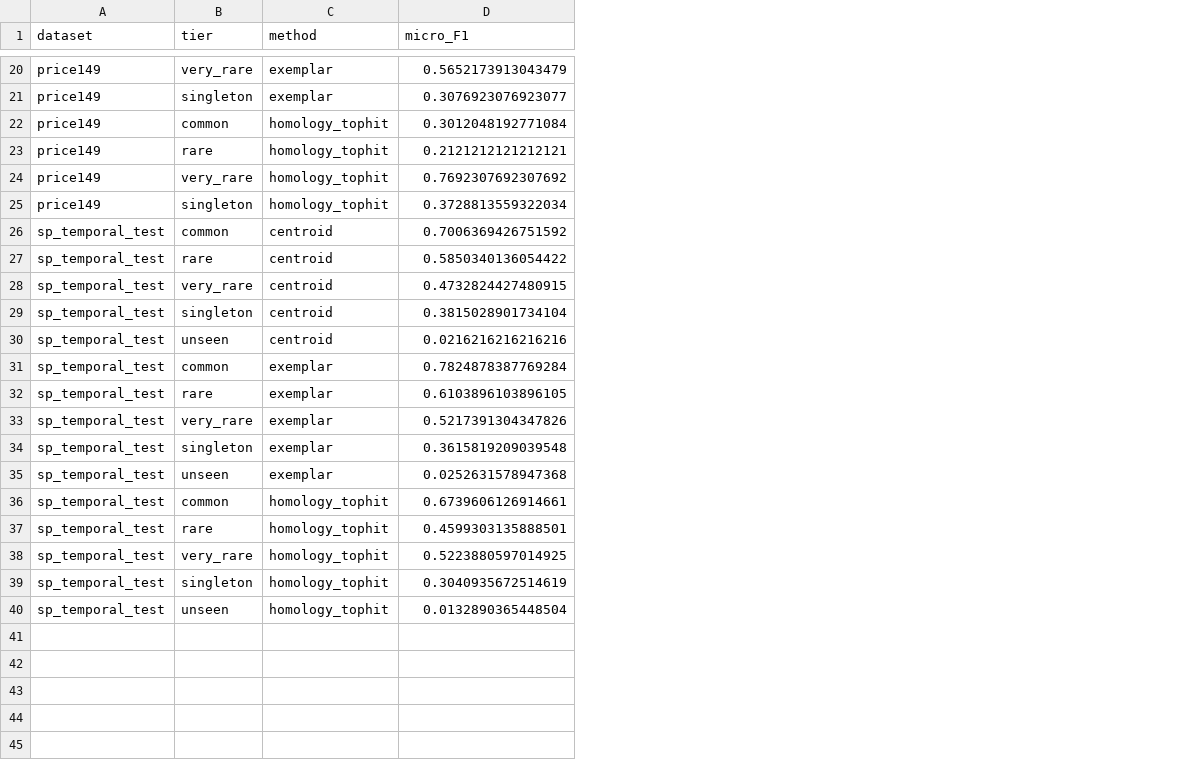
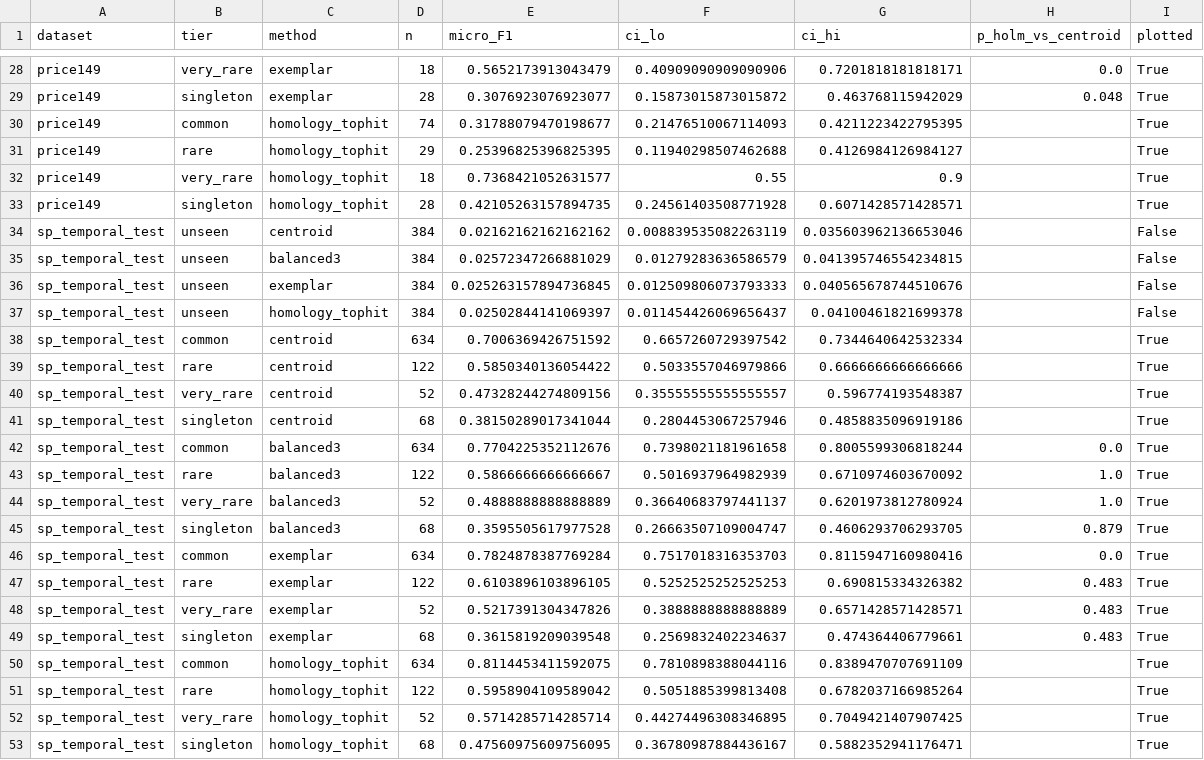
Before and after one commit to Prat5ek01/clean_research, a CSV file: app/results/cleanx/figures/fig2_tiers.csv, drawn as a sheet; only a part is shown, gaps mark what is left out; removed rows and columns are numbered as before the commit, all else as after; the diff covers the shown part only; the diff names each change by its address in the sheet, - before the commit and + after, or states it on an @@ line.

```diff
--- a/app/results/cleanx/figures/fig2_tiers.csv
+++ b/app/results/cleanx/figures/fig2_tiers.csv
+column D (n), rows 28-33: 18 | 28 | 74 | 29 | 18 | 28; rows 38-41: 634 | 122 | 52 | 68; rows 45-53: 68 | 634 | 122 | 52 | 68 | 634 | 122 | 52 | 68
+column F (ci_lo), rows 28-33: 0.40909090909090906 | 0.15873015873015872 | 0.21476510067114093 | 0.11940298507462688 | 0.55 | 0.24561403508771928; rows 38-41: 0.6657260729397542 | 0.5033557046979866 | 0.35555555555555557 | 0.2804453067257946; rows 45-53: 0.26663507109004747 | 0.7517018316353703 | 0.5252525252525253 | 0.3888888888888889 | 0.2569832402234637 | 0.7810898388044116 | 0.5051885399813408 | 0.44274496308346895 | 0.36780987884436167
+column G (ci_hi), rows 28-33: 0.7201818181818171 | 0.463768115942029 | 0.4211223422795395 | 0.4126984126984127 | 0.9 | 0.6071428571428571; rows 38-41: 0.7344640642532334 | 0.6666666666666666 | 0.596774193548387 | 0.4858835096919186; rows 45-53: 0.4606293706293705 | 0.8115947160980416 | 0.690815334326382 | 0.6571428571428571 | 0.474364406779661 | 0.8389470707691109 | 0.6782037166985264 | 0.7049421407907425 | 0.5882352941176471
+column H (p_holm_vs_centroid), rows 28-29: 0.0 | 0.048; rows 45-49: 0.879 | 0.0 | 0.483 | 0.483 | 0.483
+column I (plotted), rows 28-33: all True; rows 38-41: all True; rows 45-53: all True
-E30 (micro_F1): 0.3012048192771084
+E30 (micro_F1): 0.31788079470198677
-E31 (micro_F1): 0.2121212121212121
+E31 (micro_F1): 0.25396825396825395
-E32 (micro_F1): 0.7692307692307692
+E32 (micro_F1): 0.7368421052631577
-E33 (micro_F1): 0.3728813559322034
+E33 (micro_F1): 0.42105263157894735
+row 34: sp_temporal_test | unseen | centroid | 384 | 0.02162162162162162 | 0.008839535082263119 | 0.035603962136653046 |  | False
+row 35: sp_temporal_test | unseen | balanced3 | 384 | 0.02572347266881029 | 0.01279283636586579 | 0.041395746554234815 |  | False
+row 36: sp_temporal_test | unseen | exemplar | 384 | 0.025263157894736845 | 0.012509806073793333 | 0.040565678744510676 |  | False
+row 37: sp_temporal_test | unseen | homology_tophit | 384 | 0.02502844141069397 | 0.011454426069656437 | 0.04100461821699378 |  | False
-E40 (micro_F1): 0.4732824427480915
+E40 (micro_F1): 0.47328244274809156
-E41 (micro_F1): 0.3815028901734104
+E41 (micro_F1): 0.38150289017341044
+row 42: sp_temporal_test | common | balanced3 | 634 | 0.7704225352112676 | 0.7398021181961658 | 0.8005599306818244 | 0.0 | True
+row 43: sp_temporal_test | rare | balanced3 | 122 | 0.5866666666666667 | 0.5016937964982939 | 0.6710974603670092 | 1.0 | True
+row 44: sp_temporal_test | very_rare | balanced3 | 52 | 0.4888888888888889 | 0.36640683797441137 | 0.6201973812780924 | 1.0 | True
-B45 (tier): unseen
+B45 (tier): singleton
-C45 (method): centroid
+C45 (method): balanced3
-E45 (micro_F1): 0.0216216216216216
+E45 (micro_F1): 0.3595505617977528
-row 35: sp_temporal_test | unseen | exemplar | 0.0252631578947368
-E50 (micro_F1): 0.6739606126914661
+E50 (micro_F1): 0.8114453411592075
-E51 (micro_F1): 0.4599303135888501
+E51 (micro_F1): 0.5958904109589042
-E52 (micro_F1): 0.5223880597014925
+E52 (micro_F1): 0.5714285714285714
-E53 (micro_F1): 0.3040935672514619
+E53 (micro_F1): 0.47560975609756095
-row 40: sp_temporal_test | unseen | homology_tophit | 0.0132890365448504
```
Also changed, not shown: 8 added rows and 9 edited cells elsewhere in this file, app/data/cleanx/identity/new392.csv, app/results/cleanx/E2_split100/E2_metrics_long.csv, 55 other files.
